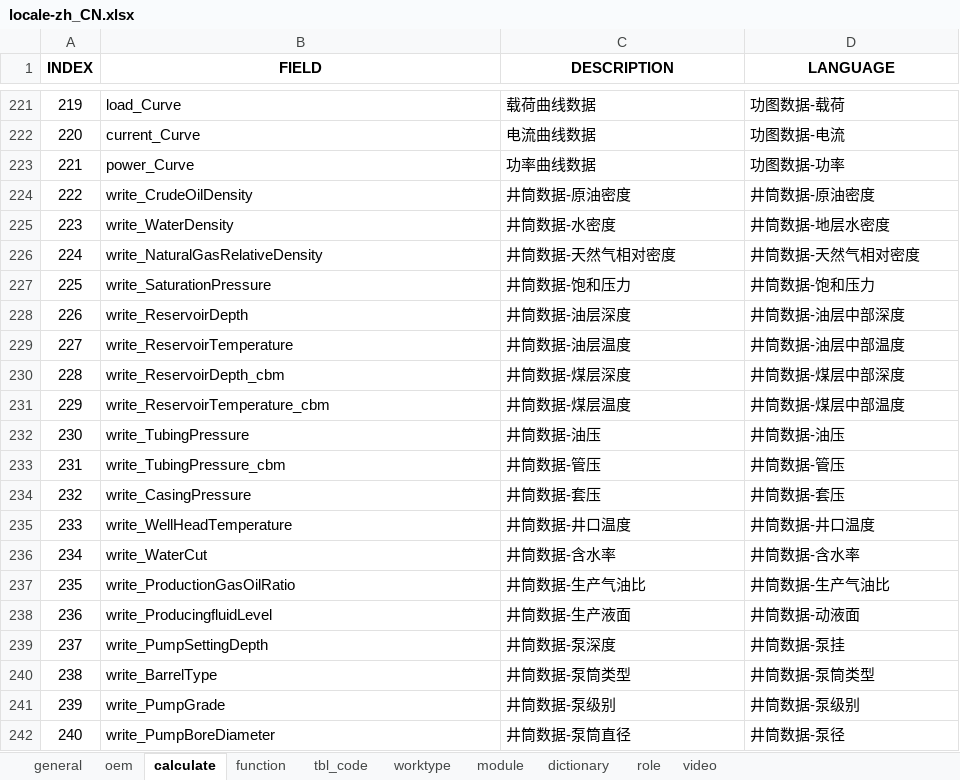
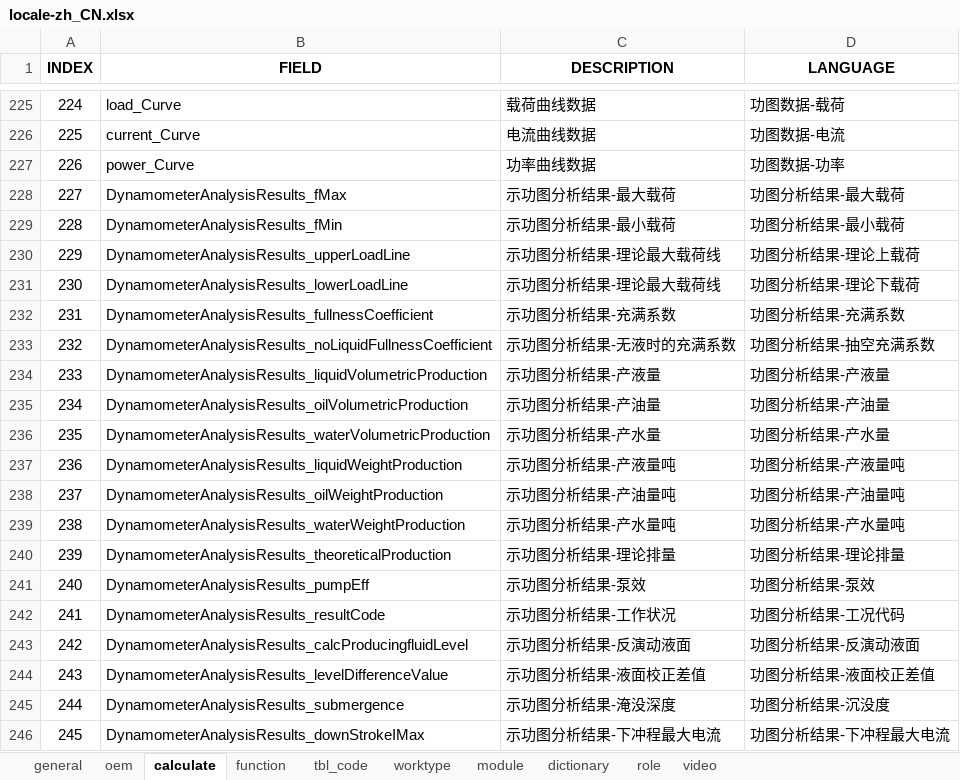
Before and after one commit to cosog/ap, an Excel workbook: WebRoot/oem/cnpc/locale/locale-zh_CN.xlsx, sheet calculate, drawn as a sheet; only a part is shown, gaps mark what is left out; the shorter side is filled out with more unchanged rows; values as stored, in another font and other column widths than the file's, no borders; the diff covers the shown part only; the diff names each change by its address in the sheet, - before the commit and + after, or states it on an @@ line.

```diff
--- a/WebRoot/oem/cnpc/locale/locale-zh_CN.xlsx (sheet calculate)
+++ b/WebRoot/oem/cnpc/locale/locale-zh_CN.xlsx (sheet calculate)
@@ column A (INDEX) renumbered from row 73 down @@
+row 228: 227 | DynamometerAnalysisResults_fMax | 示功图分析结果-最大载荷 | 功图分析结果-最大载荷
+row 229: 228 | DynamometerAnalysisResults_fMin | 示功图分析结果-最小载荷 | 功图分析结果-最小载荷
+row 230: 229 | DynamometerAnalysisResults_upperLoadLine | 示功图分析结果-理论最大载荷线 | 功图分析结果-理论上载荷
+row 231: 230 | DynamometerAnalysisResults_lowerLoadLine | 示功图分析结果-理论最大载荷线 | 功图分析结果-理论下载荷
+row 232: 231 | DynamometerAnalysisResults_fullnessCoefficient | 示功图分析结果-充满系数 | 功图分析结果-充满系数
+row 233: 232 | DynamometerAnalysisResults_noLiquidFullnessCoefficient | 示功图分析结果-无液时的充满系数 | 功图分析结果-抽空充满系数
+row 234: 233 | DynamometerAnalysisResults_liquidVolumetricProduction | 示功图分析结果-产液量 | 功图分析结果-产液量
+row 235: 234 | DynamometerAnalysisResults_oilVolumetricProduction | 示功图分析结果-产油量 | 功图分析结果-产油量
+row 236: 235 | DynamometerAnalysisResults_waterVolumetricProduction | 示功图分析结果-产水量 | 功图分析结果-产水量
+row 237: 236 | DynamometerAnalysisResults_liquidWeightProduction | 示功图分析结果-产液量吨 | 功图分析结果-产液量吨
+row 238: 237 | DynamometerAnalysisResults_oilWeightProduction | 示功图分析结果-产油量吨 | 功图分析结果-产油量吨
+row 239: 238 | DynamometerAnalysisResults_waterWeightProduction | 示功图分析结果-产水量吨 | 功图分析结果-产水量吨
+row 240: 239 | DynamometerAnalysisResults_theoreticalProduction | 示功图分析结果-理论排量 | 功图分析结果-理论排量
+row 241: 240 | DynamometerAnalysisResults_pumpEff | 示功图分析结果-泵效 | 功图分析结果-泵效
+row 242: 241 | DynamometerAnalysisResults_resultCode | 示功图分析结果-工作状况 | 功图分析结果-工况代码
+row 243: 242 | DynamometerAnalysisResults_calcProducingfluidLevel | 示功图分析结果-反演动液面 | 功图分析结果-反演动液面
+row 244: 243 | DynamometerAnalysisResults_levelDifferenceValue | 示功图分析结果-液面校正差值 | 功图分析结果-液面校正差值
+row 245: 244 | DynamometerAnalysisResults_submergence | 示功图分析结果-淹没深度 | 功图分析结果-沉没度
+row 246: 245 | DynamometerAnalysisResults_downStrokeIMax | 示功图分析结果-下冲程最大电流 | 功图分析结果-下冲程最大电流
```
Also changed, not shown: 20 added rows, 1 removed row and 14 edited cells elsewhere in this sheet, WebRoot/oem/cnpc/locale/locale-en.xlsx, WebRoot/oem/cnpc/locale/locale-ru.xlsx, 22 other files.
